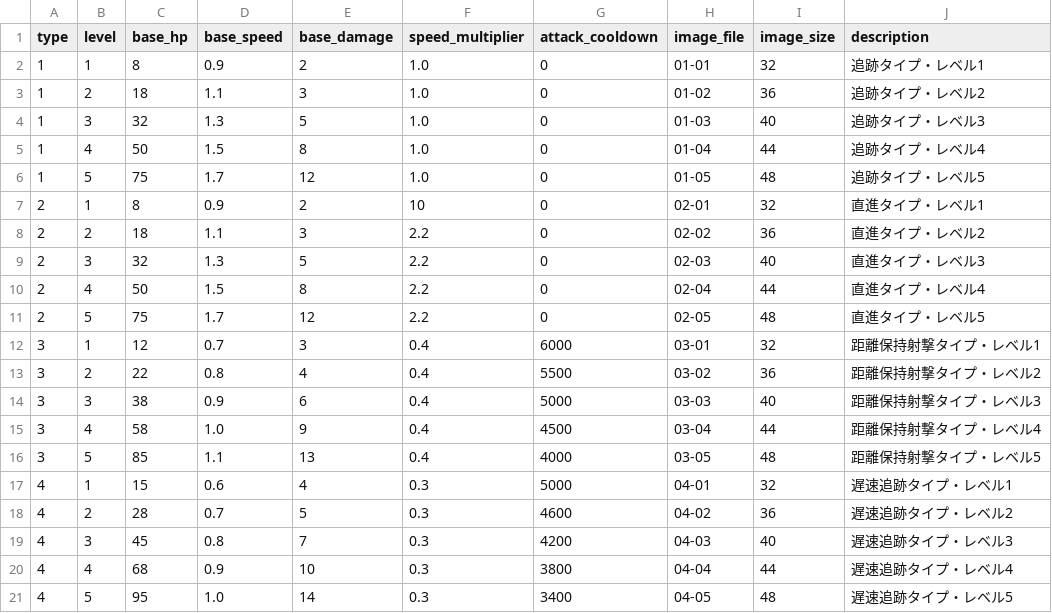
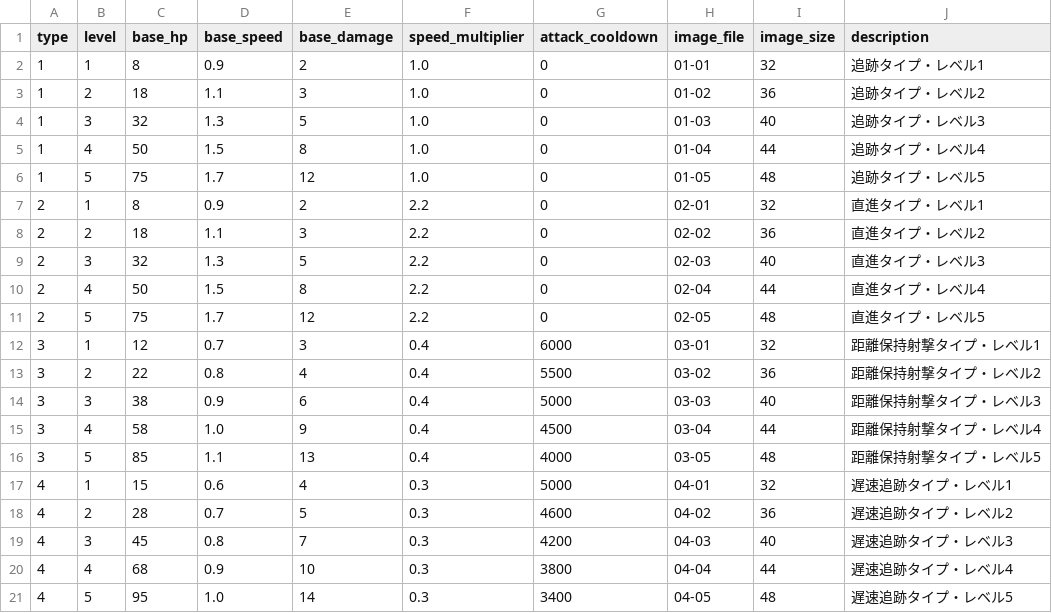
Before and after one commit to heruheru3/vansurv, a CSV file: enemy_stats.csv, drawn as a sheet.

```diff
--- a/enemy_stats.csv
+++ b/enemy_stats.csv
@@ -6,3 +6,3 @@ type,level,base_hp,base_speed,base_damage,speed_multiplier,attack_cooldown,image
 1,5,75,1.7,12,1.0,0,01-05,48,追跡タイプ・レベル5
-2,1,8,0.9,2,10,0,02-01,32,直進タイプ・レベル1
+2,1,8,0.9,2,2.2,0,02-01,32,直進タイプ・レベル1
 2,2,18,1.1,3,2.2,0,02-02,36,直進タイプ・レベル2
```
Also changed, not shown: 10 other files.
